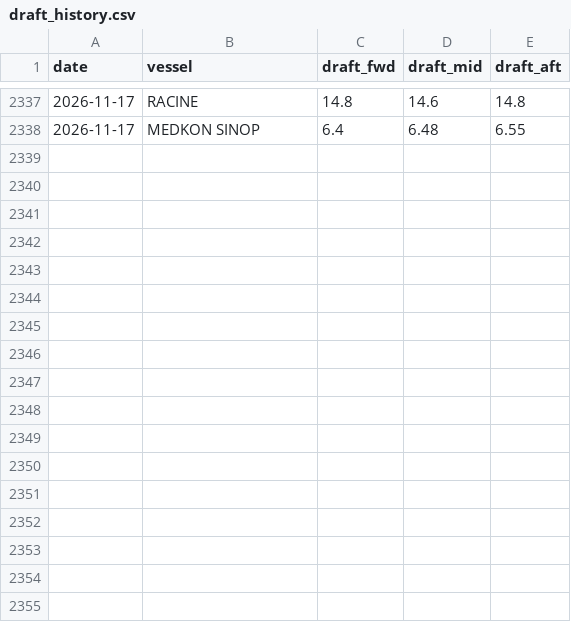
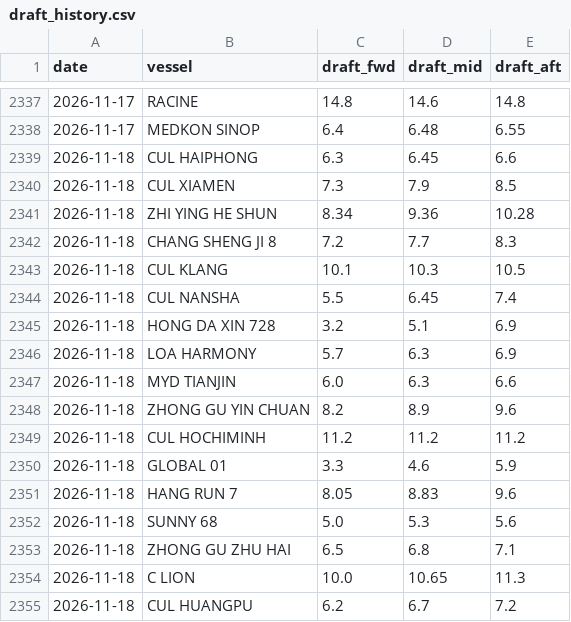
Before and after one commit to LeahLiuL/Claw-Report, a CSV file: rob_data/draft_history.csv, drawn as a sheet; only a part is shown, gaps mark what is left out; the diff names each change by its address in the sheet, - before the commit and + after, or states it on an @@ line.

```diff
--- a/rob_data/draft_history.csv
+++ b/rob_data/draft_history.csv
+row 2339: 2026-11-18 | CUL HAIPHONG | 6.3 | 6.45 | 6.6
+row 2340: 2026-11-18 | CUL XIAMEN | 7.3 | 7.9 | 8.5
+row 2341: 2026-11-18 | ZHI YING HE SHUN | 8.34 | 9.36 | 10.28
+row 2342: 2026-11-18 | CHANG SHENG JI 8 | 7.2 | 7.7 | 8.3
+row 2343: 2026-11-18 | CUL KLANG | 10.1 | 10.3 | 10.5
+row 2344: 2026-11-18 | CUL NANSHA | 5.5 | 6.45 | 7.4
+row 2345: 2026-11-18 | HONG DA XIN 728 | 3.2 | 5.1 | 6.9
+row 2346: 2026-11-18 | LOA HARMONY | 5.7 | 6.3 | 6.9
+row 2347: 2026-11-18 | MYD TIANJIN | 6.0 | 6.3 | 6.6
+row 2348: 2026-11-18 | ZHONG GU YIN CHUAN | 8.2 | 8.9 | 9.6
+row 2349: 2026-11-18 | CUL HOCHIMINH | 11.2 | 11.2 | 11.2
+row 2350: 2026-11-18 | GLOBAL 01 | 3.3 | 4.6 | 5.9
+row 2351: 2026-11-18 | HANG RUN 7 | 8.05 | 8.83 | 9.6
+row 2352: 2026-11-18 | SUNNY 68 | 5.0 | 5.3 | 5.6
+row 2353: 2026-11-18 | ZHONG GU ZHU HAI | 6.5 | 6.8 | 7.1
+row 2354: 2026-11-18 | C LION | 10.0 | 10.65 | 11.3
+row 2355: 2026-11-18 | CUL HUANGPU | 6.2 | 6.7 | 7.2
```
Also changed, not shown: rob_data/rob_history.csv, 6 other files.
